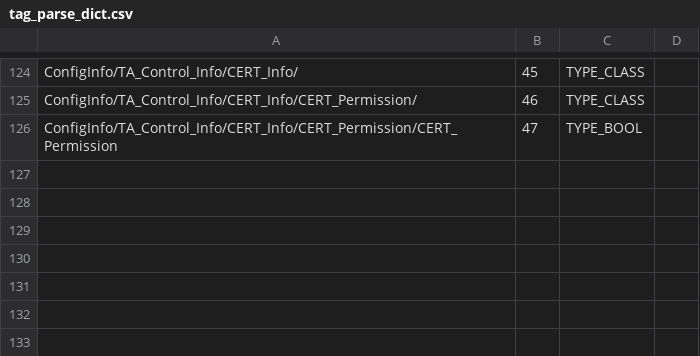
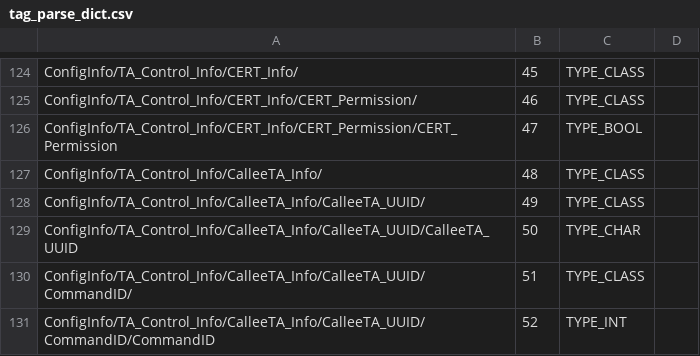
Before and after one commit to eclipse-oniro-openharmony/tee_tee_dev_kit, a CSV file: sdk/build/script/tag_parse_dict.csv, drawn as a sheet; only a part is shown, gaps mark what is left out.

```diff
--- a/sdk/build/script/tag_parse_dict.csv
+++ b/sdk/build/script/tag_parse_dict.csv
@@ -126 +126,6 @@ ConfigInfo/TA_Control_Info/CERT_Info/CERT_Permission/,46,TYPE_CLASS,
 ConfigInfo/TA_Control_Info/CERT_Info/CERT_Permission/CERT_Permission,47,TYPE_BOOL,
+ConfigInfo/TA_Control_Info/CalleeTA_Info/,48,TYPE_CLASS,
+ConfigInfo/TA_Control_Info/CalleeTA_Info/CalleeTA_UUID/,49,TYPE_CLASS,
+ConfigInfo/TA_Control_Info/CalleeTA_Info/CalleeTA_UUID/CalleeTA_UUID,50,TYPE_CHAR,
+ConfigInfo/TA_Control_Info/CalleeTA_Info/CalleeTA_UUID/CommandID/,51,TYPE_CLASS,
+ConfigInfo/TA_Control_Info/CalleeTA_Info/CalleeTA_UUID/CommandID/CommandID,52,TYPE_INT,
```
Also changed, not shown: 48 other files.
